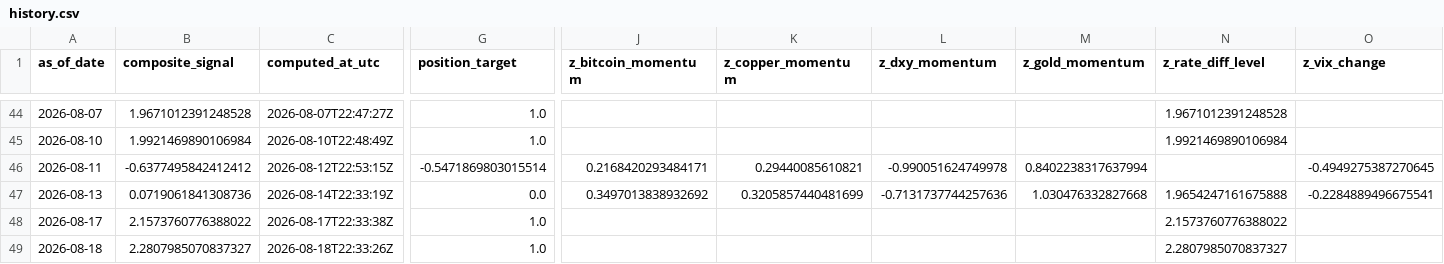
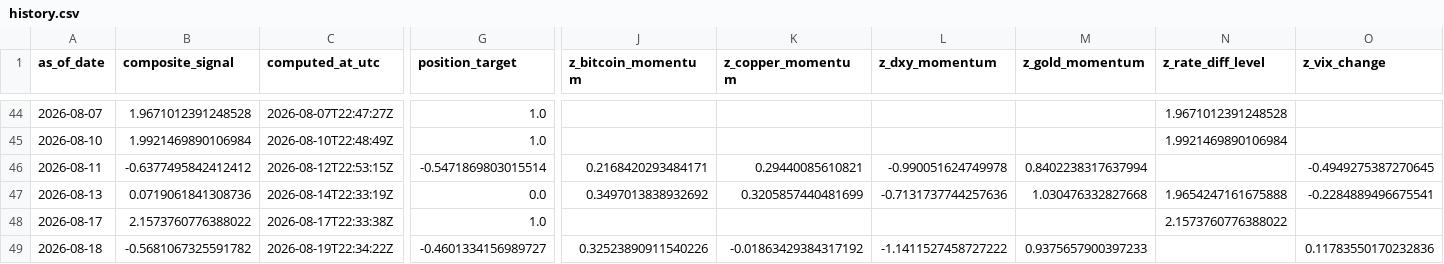
Before and after one commit to Allanli1011/uc-trading, a CSV file: signals/history.csv, drawn as a sheet; only a part is shown, gaps mark what is left out; the diff names each change by its address in the sheet, - before the commit and + after, or states it on an @@ line.

```diff
--- a/signals/history.csv
+++ b/signals/history.csv
-B49 (composite_signal): 2.2807985070837327
+B49 (composite_signal): -0.5681067325591782
-C49 (computed_at_utc): 2026-08-18T22:33:26Z
+C49 (computed_at_utc): 2026-08-19T22:34:22Z
-G49 (position_target): 1.0
+G49 (position_target): -0.4601334156989727
-J49 (z_bitcoin_momentum): (empty)
+J49 (z_bitcoin_momentum): 0.32523890911540226
-K49 (z_copper_momentum): (empty)
+K49 (z_copper_momentum): -0.01863429384317192
-L49 (z_dxy_momentum): (empty)
+L49 (z_dxy_momentum): -1.1411527458727222
-M49 (z_gold_momentum): (empty)
+M49 (z_gold_momentum): 0.9375657900397233
-N49 (z_rate_diff_level): 2.2807985070837327
+N49 (z_rate_diff_level): (empty)
-O49 (z_vix_change): (empty)
+O49 (z_vix_change): 0.11783550170232836
```
Also changed, not shown: signals/paper_pnl.csv, 4 other files.
